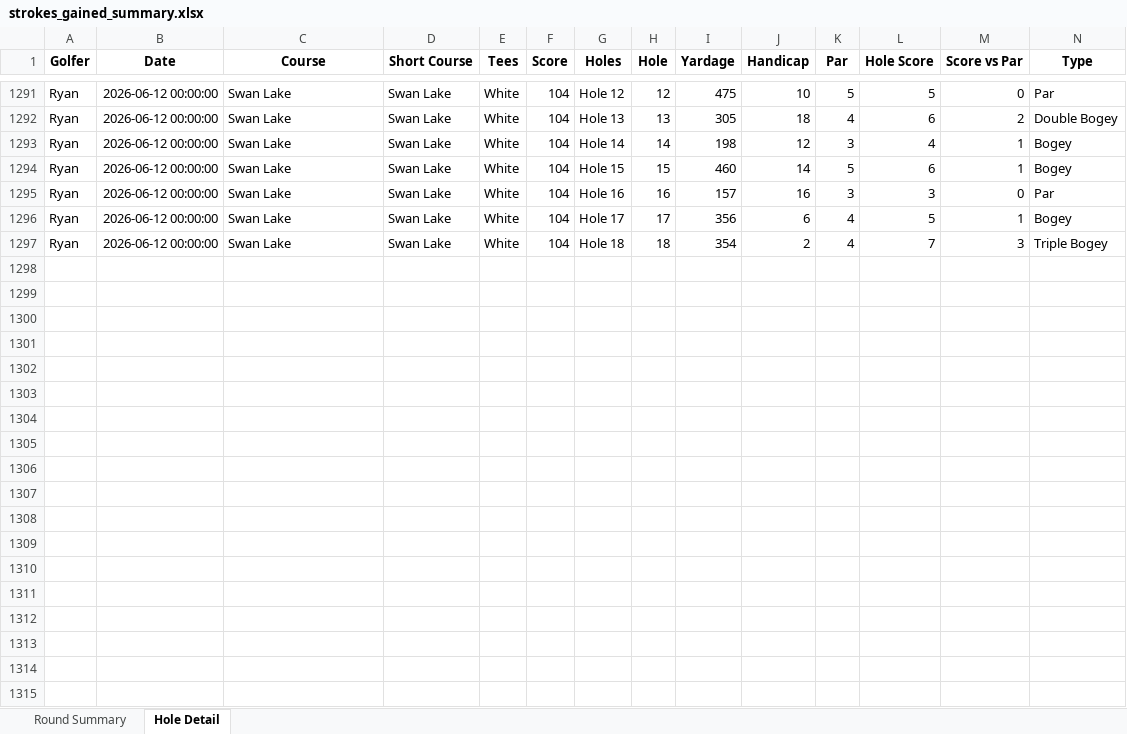
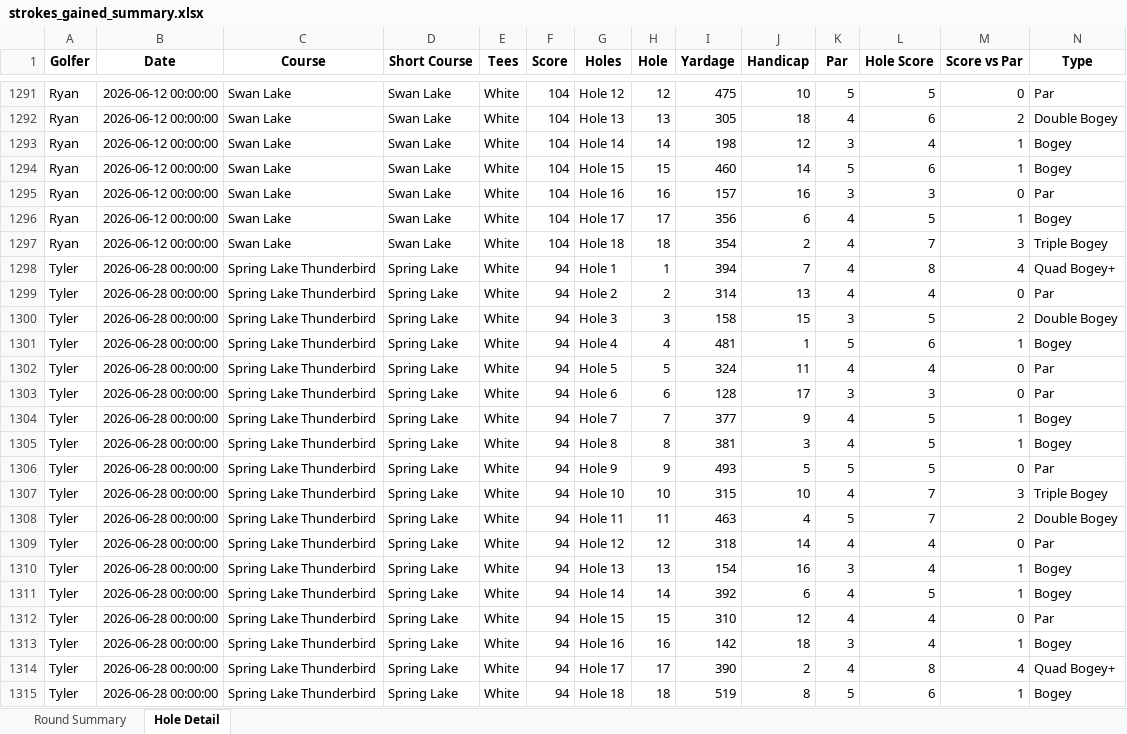
Before and after one commit to TylerGrossi/Golf-Stats, an Excel workbook: strokes_gained_summary.xlsx, sheet Hole Detail, drawn as a sheet; only a part is shown, gaps mark what is left out; values as stored, in another font and other column widths than the file's, no borders; rows hold the shown columns only; the diff covers the shown part only; the diff names each change by its address in the sheet, - before the commit and + after, or states it on an @@ line.

```diff
--- a/strokes_gained_summary.xlsx (sheet Hole Detail)
+++ b/strokes_gained_summary.xlsx (sheet Hole Detail)
+row 1298: Tyler | 2026-06-28 00:00:00 | Spring Lake Thunderbird | Spring Lake | White | 94 | Hole 1 | 1 | 394 | 7 | 4 | 8 | 4 | Quad Bogey+
+row 1299: Tyler | 2026-06-28 00:00:00 | Spring Lake Thunderbird | Spring Lake | White | 94 | Hole 2 | 2 | 314 | 13 | 4 | 4 | 0 | Par
+row 1300: Tyler | 2026-06-28 00:00:00 | Spring Lake Thunderbird | Spring Lake | White | 94 | Hole 3 | 3 | 158 | 15 | 3 | 5 | 2 | Double Bogey
+row 1301: Tyler | 2026-06-28 00:00:00 | Spring Lake Thunderbird | Spring Lake | White | 94 | Hole 4 | 4 | 481 | 1 | 5 | 6 | 1 | Bogey
+row 1302: Tyler | 2026-06-28 00:00:00 | Spring Lake Thunderbird | Spring Lake | White | 94 | Hole 5 | 5 | 324 | 11 | 4 | 4 | 0 | Par
+row 1303: Tyler | 2026-06-28 00:00:00 | Spring Lake Thunderbird | Spring Lake | White | 94 | Hole 6 | 6 | 128 | 17 | 3 | 3 | 0 | Par
+row 1304: Tyler | 2026-06-28 00:00:00 | Spring Lake Thunderbird | Spring Lake | White | 94 | Hole 7 | 7 | 377 | 9 | 4 | 5 | 1 | Bogey
+row 1305: Tyler | 2026-06-28 00:00:00 | Spring Lake Thunderbird | Spring Lake | White | 94 | Hole 8 | 8 | 381 | 3 | 4 | 5 | 1 | Bogey
+row 1306: Tyler | 2026-06-28 00:00:00 | Spring Lake Thunderbird | Spring Lake | White | 94 | Hole 9 | 9 | 493 | 5 | 5 | 5 | 0 | Par
+row 1307: Tyler | 2026-06-28 00:00:00 | Spring Lake Thunderbird | Spring Lake | White | 94 | Hole 10 | 10 | 315 | 10 | 4 | 7 | 3 | Triple Bogey
+row 1308: Tyler | 2026-06-28 00:00:00 | Spring Lake Thunderbird | Spring Lake | White | 94 | Hole 11 | 11 | 463 | 4 | 5 | 7 | 2 | Double Bogey
+row 1309: Tyler | 2026-06-28 00:00:00 | Spring Lake Thunderbird | Spring Lake | White | 94 | Hole 12 | 12 | 318 | 14 | 4 | 4 | 0 | Par
+row 1310: Tyler | 2026-06-28 00:00:00 | Spring Lake Thunderbird | Spring Lake | White | 94 | Hole 13 | 13 | 154 | 16 | 3 | 4 | 1 | Bogey
+row 1311: Tyler | 2026-06-28 00:00:00 | Spring Lake Thunderbird | Spring Lake | White | 94 | Hole 14 | 14 | 392 | 6 | 4 | 5 | 1 | Bogey
+row 1312: Tyler | 2026-06-28 00:00:00 | Spring Lake Thunderbird | Spring Lake | White | 94 | Hole 15 | 15 | 310 | 12 | 4 | 4 | 0 | Par
+row 1313: Tyler | 2026-06-28 00:00:00 | Spring Lake Thunderbird | Spring Lake | White | 94 | Hole 16 | 16 | 142 | 18 | 3 | 4 | 1 | Bogey
+row 1314: Tyler | 2026-06-28 00:00:00 | Spring Lake Thunderbird | Spring Lake | White | 94 | Hole 17 | 17 | 390 | 2 | 4 | 8 | 4 | Quad Bogey+
+row 1315: Tyler | 2026-06-28 00:00:00 | Spring Lake Thunderbird | Spring Lake | White | 94 | Hole 18 | 18 | 519 | 8 | 5 | 6 | 1 | Bogey
```
Also changed, not shown: 36 added rows and 1 edited cell elsewhere in this sheet, sheet Round Summary, Golf Stats.xlsx, club_ranges.xlsx, 6 other files.
